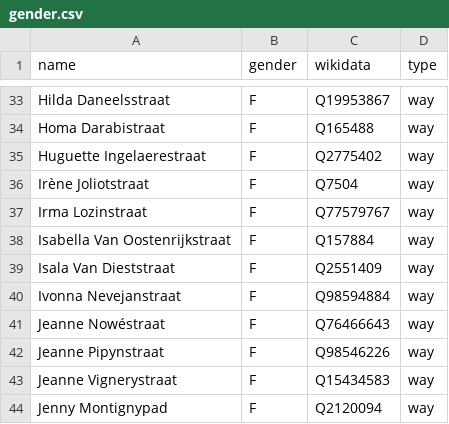
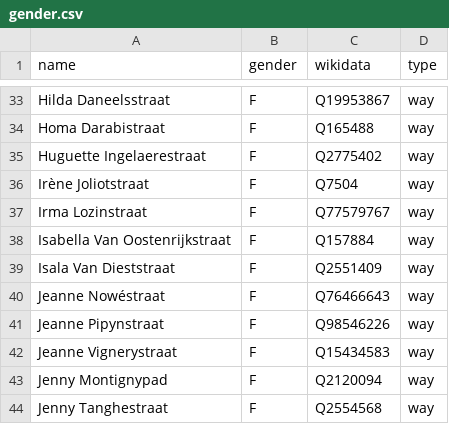
Before and after one commit to EqualStreetNames/equalstreetnames-gent, a CSV file: data/gender.csv, drawn as a sheet; only a part is shown, gaps mark what is left out; the shorter side is filled out with more unchanged rows; the diff names each change by its address in the sheet, - before the commit and + after, or states it on an @@ line.

```diff
--- a/data/gender.csv
+++ b/data/gender.csv
-row 40: Ivonna Nevejanstraat | F | Q98594884 | way
```
Also changed, not shown: data/other.csv, 2 other files.
